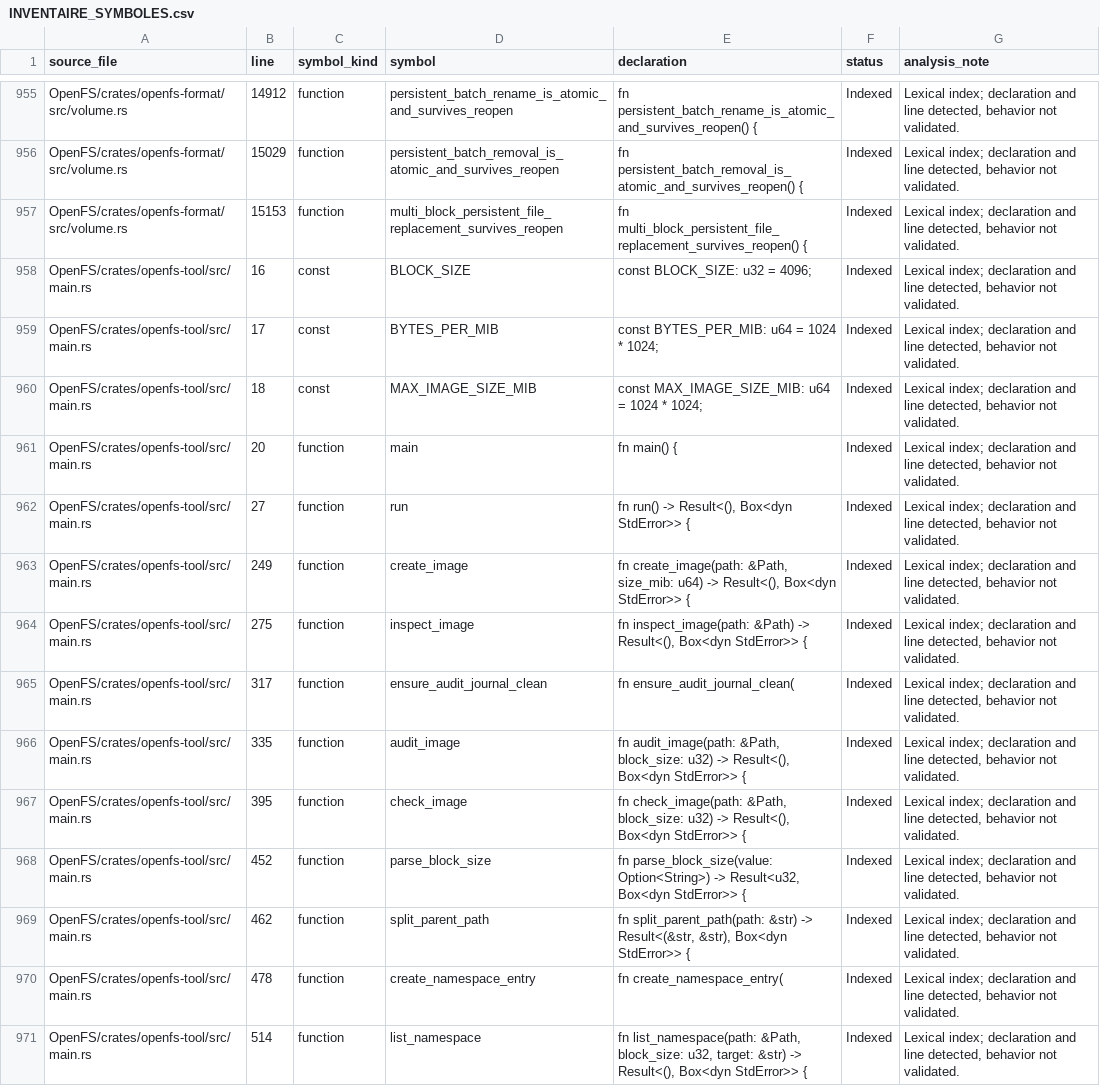
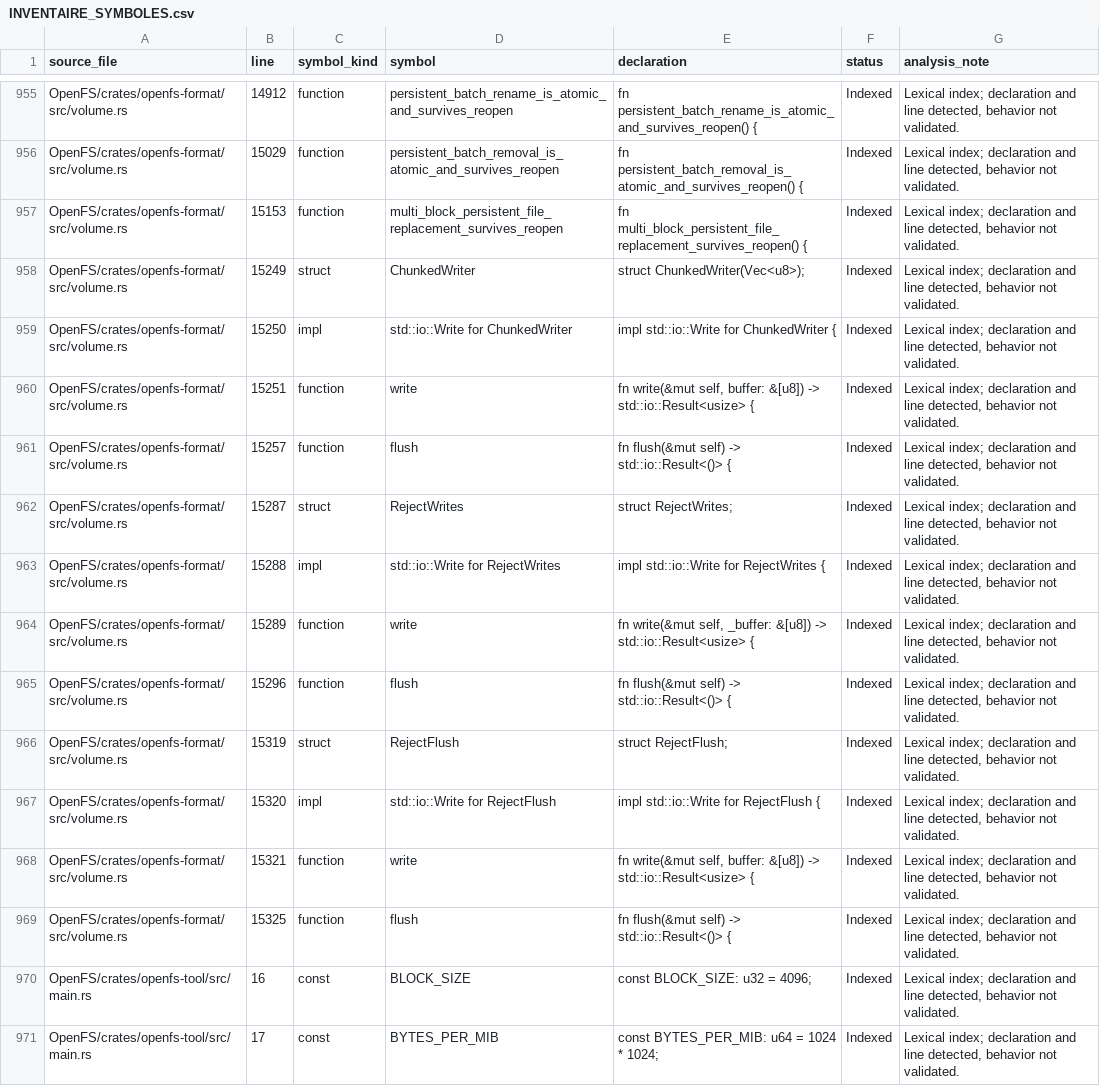
Before and after one commit to Likounsee/OpenFS, a CSV file: OpenFS/docs/INVENTAIRE_SYMBOLES.csv, drawn as a sheet; only a part is shown, gaps mark what is left out; the shorter side is filled out with more unchanged rows.

Commit message:
docs(inventory): regenerate lexical symbol index

```diff
--- a/OpenFS/docs/INVENTAIRE_SYMBOLES.csv
+++ b/OpenFS/docs/INVENTAIRE_SYMBOLES.csv
@@ -957,2 +957,14 @@ source_file,line,symbol_kind,symbol,declaration,status,analysis_note
 "OpenFS/crates/openfs-format/src/volume.rs","15153","function","multi_block_persistent_file_replacement_survives_reopen","fn multi_block_persistent_file_replacement_survives_reopen() {","Indexed","Lexical index; declaration and line detected, behavior not validated."
+"OpenFS/crates/openfs-format/src/volume.rs","15249","struct","ChunkedWriter","struct ChunkedWriter(Vec<u8>);","Indexed","Lexical index; declaration and line detected, behavior not validated."
+"OpenFS/crates/openfs-format/src/volume.rs","15250","impl","std::io::Write for ChunkedWriter","impl std::io::Write for ChunkedWriter {","Indexed","Lexical index; declaration and line detected, behavior not validated."
+"OpenFS/crates/openfs-format/src/volume.rs","15251","function","write","fn write(&mut self, buffer: &[u8]) -> std::io::Result<usize> {","Indexed","Lexical index; declaration and line detected, behavior not validated."
+"OpenFS/crates/openfs-format/src/volume.rs","15257","function","flush","fn flush(&mut self) -> std::io::Result<()> {","Indexed","Lexical index; declaration and line detected, behavior not validated."
+"OpenFS/crates/openfs-format/src/volume.rs","15287","struct","RejectWrites","struct RejectWrites;","Indexed","Lexical index; declaration and line detected, behavior not validated."
+"OpenFS/crates/openfs-format/src/volume.rs","15288","impl","std::io::Write for RejectWrites","impl std::io::Write for RejectWrites {","Indexed","Lexical index; declaration and line detected, behavior not validated."
+"OpenFS/crates/openfs-format/src/volume.rs","15289","function","write","fn write(&mut self, _buffer: &[u8]) -> std::io::Result<usize> {","Indexed","Lexical index; declaration and line detected, behavior not validated."
+"OpenFS/crates/openfs-format/src/volume.rs","15296","function","flush","fn flush(&mut self) -> std::io::Result<()> {","Indexed","Lexical index; declaration and line detected, behavior not validated."
+"OpenFS/crates/openfs-format/src/volume.rs","15319","struct","RejectFlush","struct RejectFlush;","Indexed","Lexical index; declaration and line detected, behavior not validated."
+"OpenFS/crates/openfs-format/src/volume.rs","15320","impl","std::io::Write for RejectFlush","impl std::io::Write for RejectFlush {","Indexed","Lexical index; declaration and line detected, behavior not validated."
+"OpenFS/crates/openfs-format/src/volume.rs","15321","function","write","fn write(&mut self, buffer: &[u8]) -> std::io::Result<usize> {","Indexed","Lexical index; declaration and line detected, behavior not validated."
+"OpenFS/crates/openfs-format/src/volume.rs","15325","function","flush","fn flush(&mut self) -> std::io::Result<()> {","Indexed","Lexical index; declaration and line detected, behavior not validated."
 "OpenFS/crates/openfs-tool/src/main.rs","16","const","BLOCK_SIZE","const BLOCK_SIZE: u32 = 4096;","Indexed","Lexical index; declaration and line detected, behavior not validated."
```
